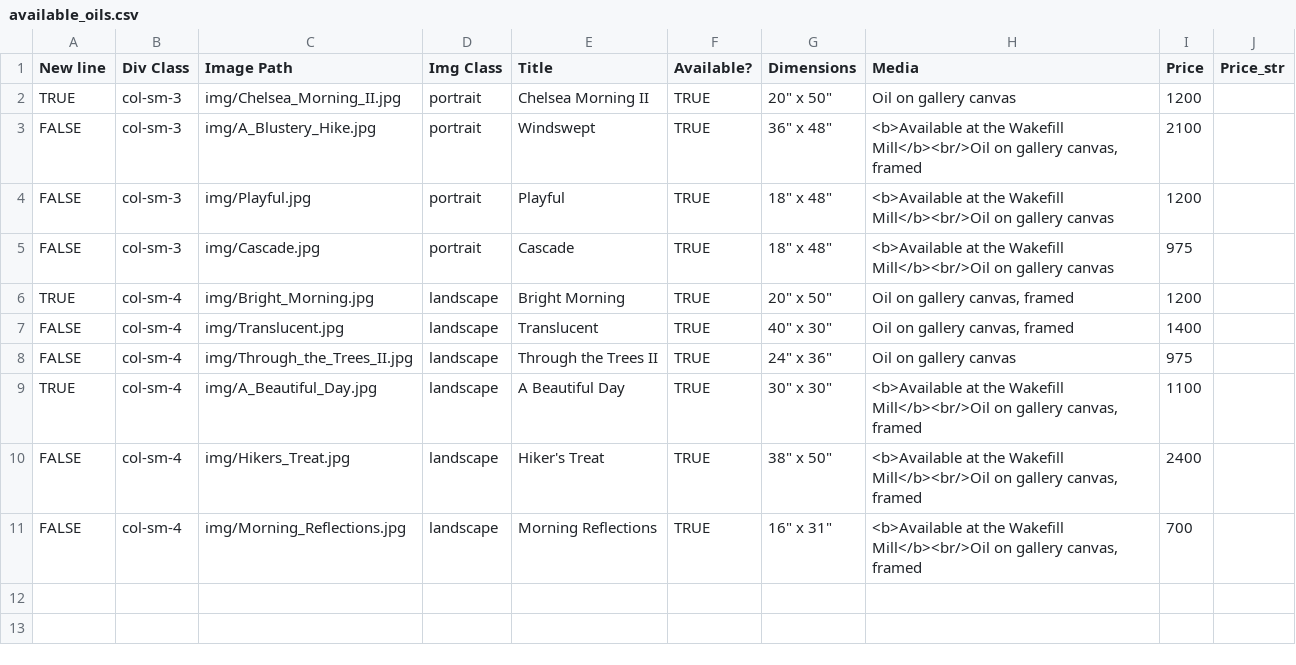
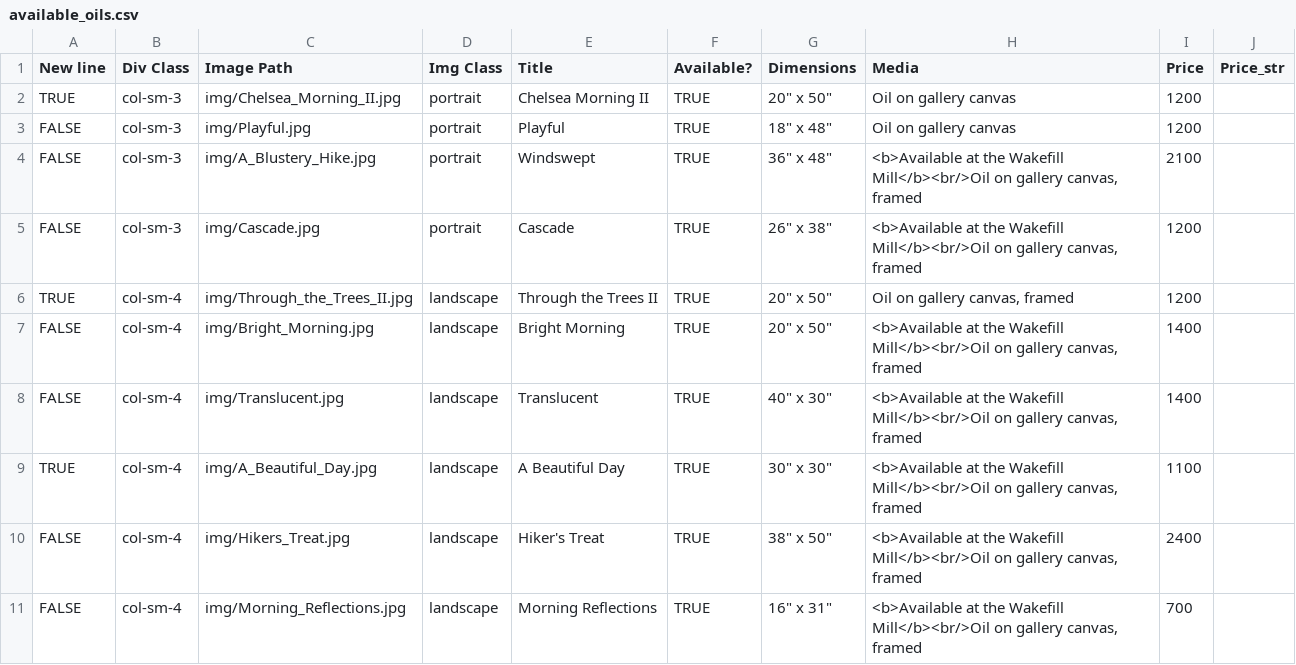
Before and after one commit to BYachnin/linayachninsite, a CSV file: paintings/available_oils.csv, drawn as a sheet.

Commit message:
Update pricing and location of some paintings

```diff
--- a/paintings/available_oils.csv
+++ b/paintings/available_oils.csv
@@ -2,8 +2,8 @@ New line,Div Class,Image Path,Img Class,Title,Available?,Dimensions,Media,Price,
 TRUE,col-sm-3,img/Chelsea_Morning_II.jpg,portrait,Chelsea Morning II,TRUE,"20"" x 50""",Oil on gallery canvas,1200,
+FALSE,col-sm-3,img/Playful.jpg,portrait,Playful,TRUE,"18"" x 48""",Oil on gallery canvas,1200,
 FALSE,col-sm-3,img/A_Blustery_Hike.jpg,portrait,Windswept,TRUE,"36"" x 48""","<b>Available at the Wakefill Mill</b><br/>Oil on gallery canvas, framed",2100,
-FALSE,col-sm-3,img/Playful.jpg,portrait,Playful,TRUE,"18"" x 48""",<b>Available at the Wakefill Mill</b><br/>Oil on gallery canvas,1200,
-FALSE,col-sm-3,img/Cascade.jpg,portrait,Cascade,TRUE,"18"" x 48""",<b>Available at the Wakefill Mill</b><br/>Oil on gallery canvas,975,
-TRUE,col-sm-4,img/Bright_Morning.jpg,landscape,Bright Morning,TRUE,"20"" x 50""","Oil on gallery canvas, framed",1200,
-FALSE,col-sm-4,img/Translucent.jpg,landscape,Translucent,TRUE,"40"" x 30""","Oil on gallery canvas, framed",1400,
-FALSE,col-sm-4,img/Through_the_Trees_II.jpg,landscape,Through the Trees II,TRUE,"24"" x 36""",Oil on gallery canvas,975,
+FALSE,col-sm-3,img/Cascade.jpg,portrait,Cascade,TRUE,"26"" x 38""","<b>Available at the Wakefill Mill</b><br/>Oil on gallery canvas, framed",1200,
+TRUE,col-sm-4,img/Through_the_Trees_II.jpg,landscape,Through the Trees II,TRUE,"20"" x 50""","Oil on gallery canvas, framed",1200,
+FALSE,col-sm-4,img/Bright_Morning.jpg,landscape,Bright Morning,TRUE,"20"" x 50""","<b>Available at the Wakefill Mill</b><br/>Oil on gallery canvas, framed",1400,
+FALSE,col-sm-4,img/Translucent.jpg,landscape,Translucent,TRUE,"40"" x 30""","<b>Available at the Wakefill Mill</b><br/>Oil on gallery canvas, framed",1400,
 TRUE,col-sm-4,img/A_Beautiful_Day.jpg,landscape,A Beautiful Day,TRUE,"30"" x 30""","<b>Available at the Wakefill Mill</b><br/>Oil on gallery canvas, framed",1100,
```
Also changed, not shown: paintings/available_watercolours.csv, paintings/florals_watercolours.csv, 1 other file.
